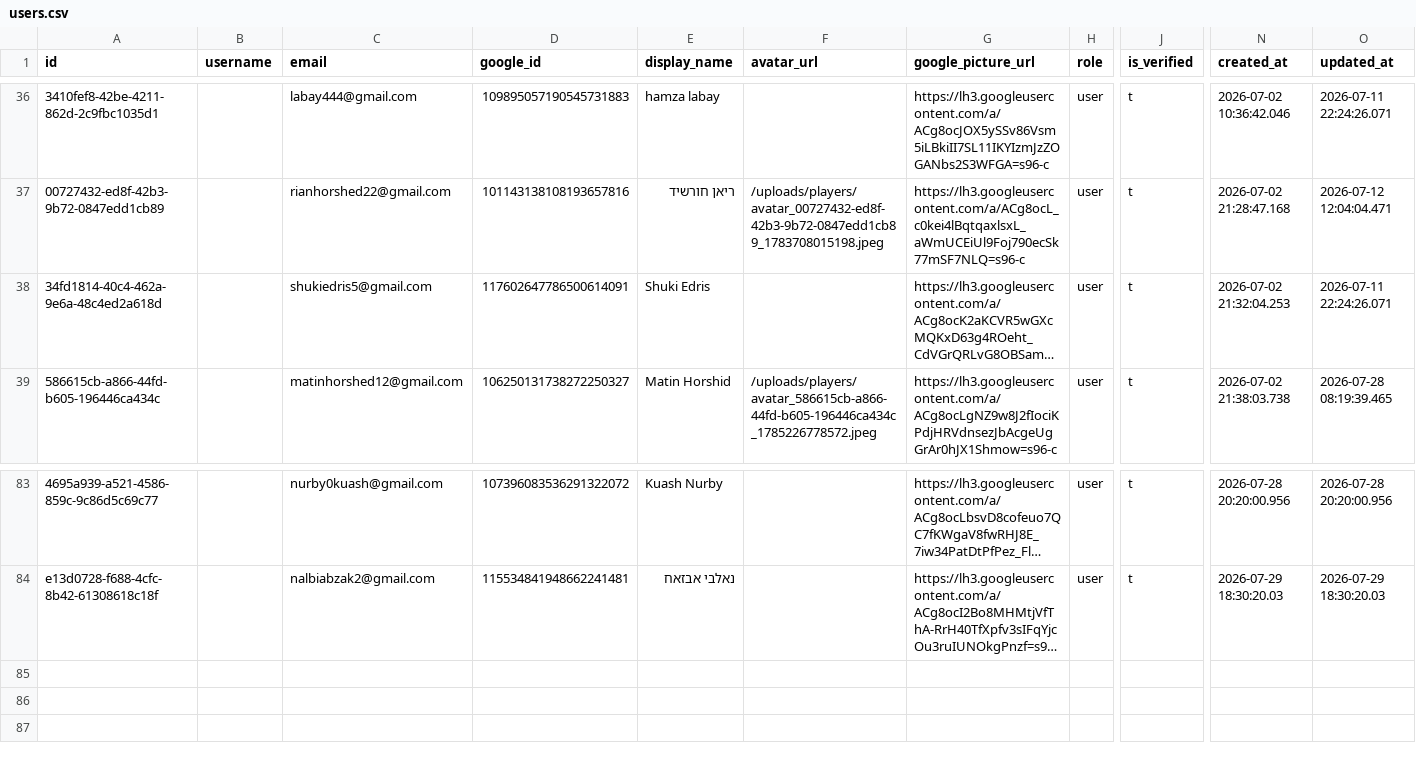
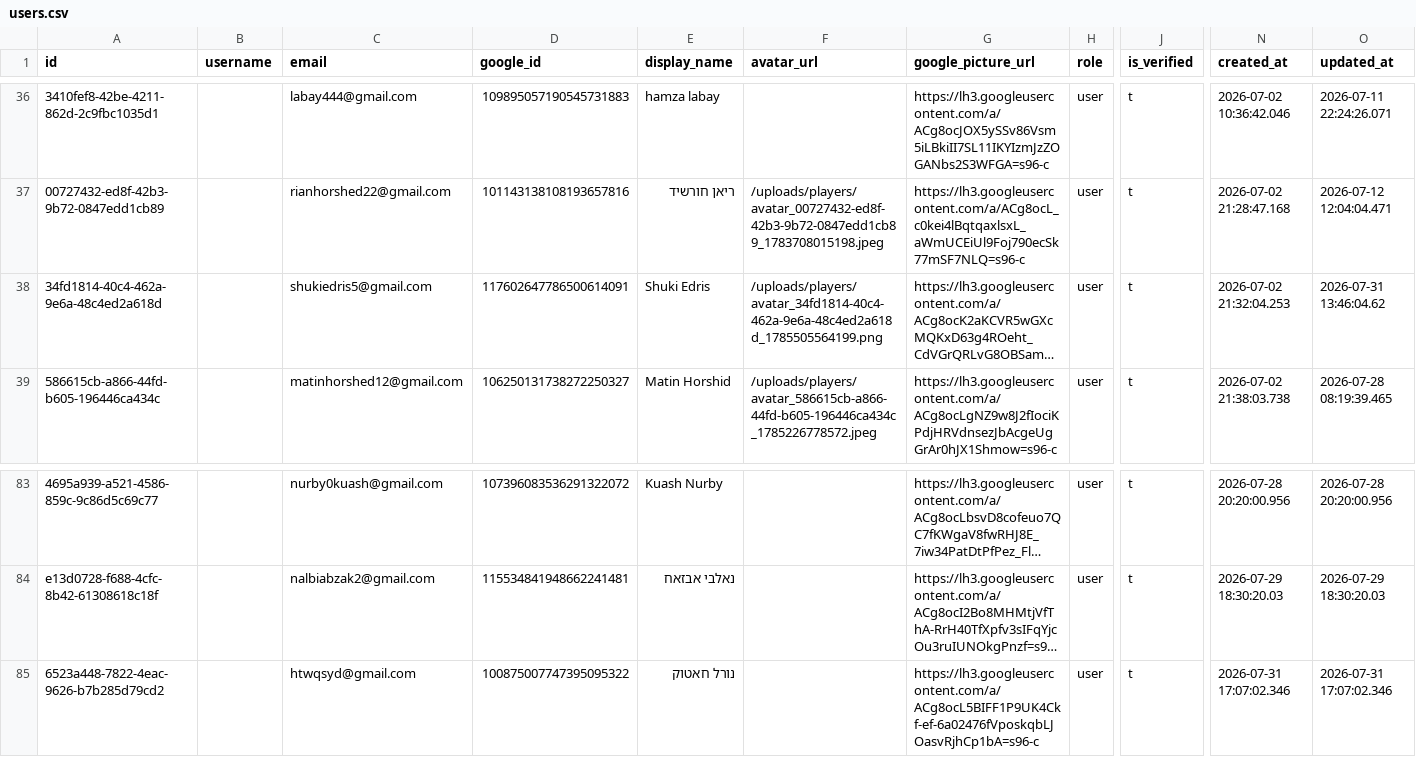
Before and after one commit to Amirlabai/ramadan-tournament, a CSV file: archive/postgres/users.csv, drawn as a sheet; only a part is shown, gaps mark what is left out; long unchanged cells end in …; rows hold the shown columns only; the diff names each change by its address in the sheet, - before the commit and + after, or states it on an @@ line.

```diff
--- a/archive/postgres/users.csv
+++ b/archive/postgres/users.csv
-F38 (avatar_url): (empty)
+F38 (avatar_url): /uploads/players/avatar_34fd1814-40c4-462a-9e6a-48c4ed2a618d_1785505564199.png
-O38 (updated_at): 2026-07-11 22:24:26.071
+O38 (updated_at): 2026-07-31 13:46:04.62
+row 85: 6523a448-7822-4eac-9626-b7b285d79cd2 |  | htwqsyd@gmail.com | 100875007747395095322 | נורל חאטוק |  | https://lh3.googleusercontent.com/a/ACg8ocL5BIFF1P9UK4Ckf-ef-6a02476fVposkqbLJOasvRjhCp1bA=s96-c | user | t | 2026-07-31 17:07:02.346 | 2026-07-31 17:07:02.346
```
Also changed, not shown: archive/postgres/goals.csv, archive/postgres/matches.csv, 7 other files.
